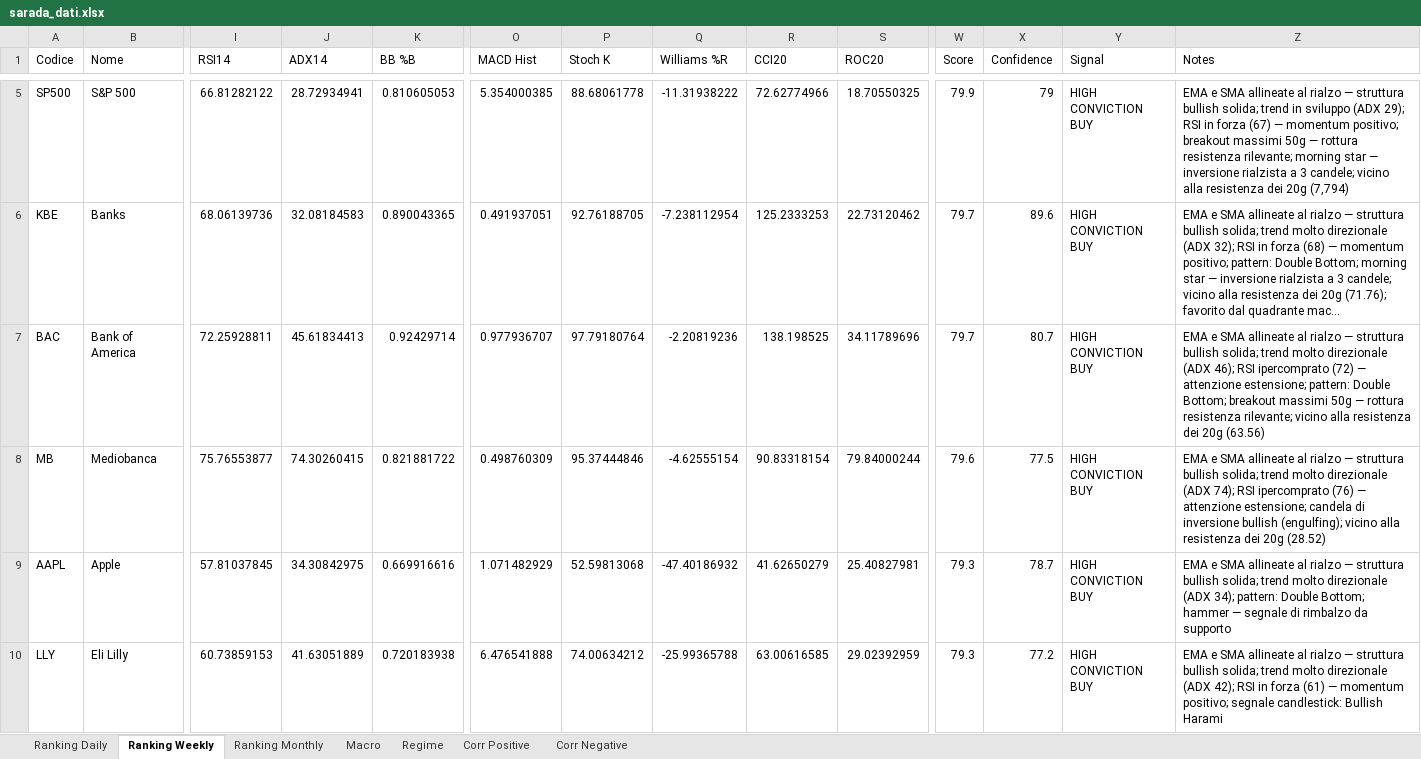
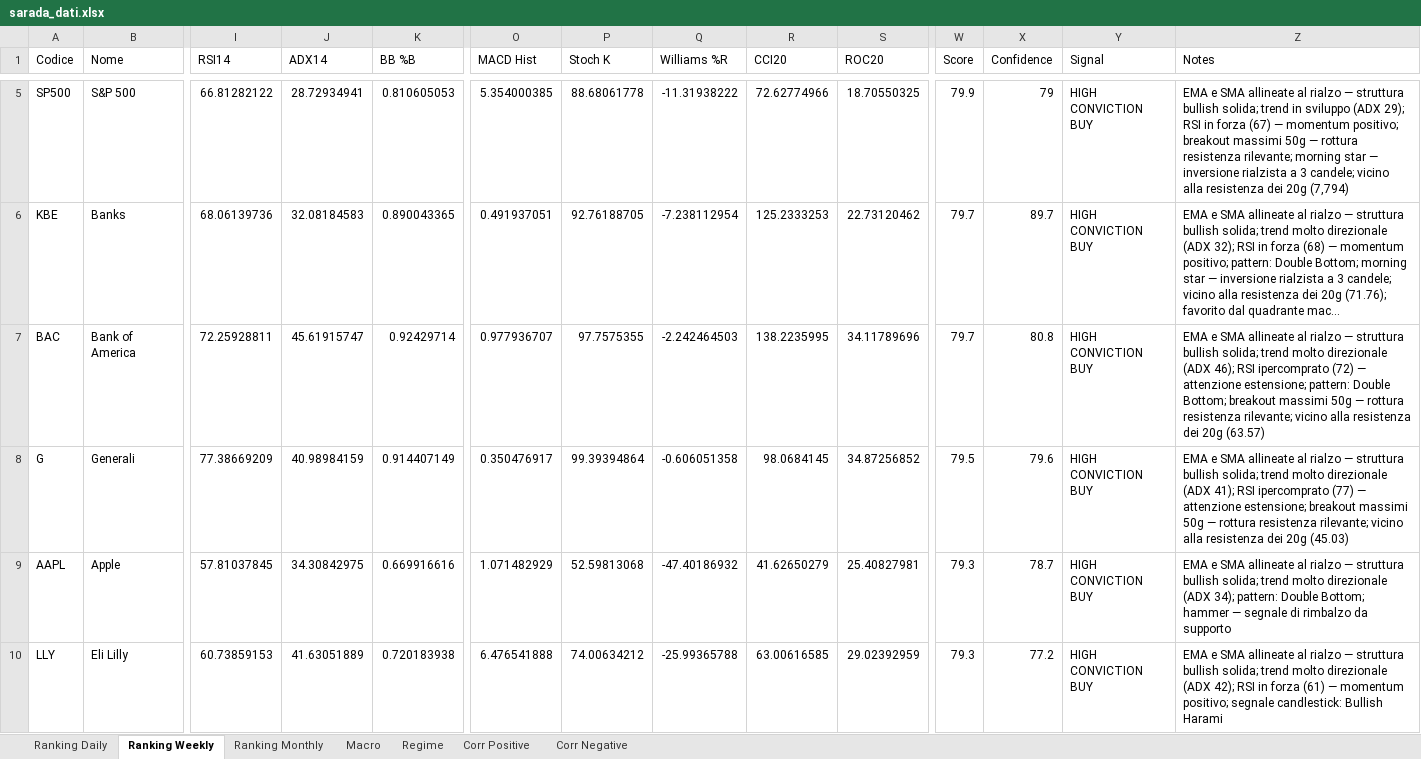
Before and after one commit to giapal96-star/jennifer-trading-dashbord, an Excel workbook: docs/sarada_dati.xlsx, sheet Ranking Weekly, drawn as a sheet; only a part is shown, gaps mark what is left out; long unchanged cells end in …; values as stored, in another font and other column widths than the file's, no borders; removed rows and columns are numbered as before the commit, all else as after; rows hold the shown columns only; the diff covers the shown part only; the diff names each change by its address in the sheet, - before the commit and + after, or states it on an @@ line.

```diff
--- a/docs/sarada_dati.xlsx (sheet Ranking Weekly)
+++ b/docs/sarada_dati.xlsx (sheet Ranking Weekly)
-X6 (Confidence): 89.6
+X6 (Confidence): 89.7
-J7 (ADX14): 45.61834413
+J7 (ADX14): 45.61915747
-P7 (Stoch K): 97.79180764
+P7 (Stoch K): 97.7575355
-Q7 (Williams %R): -2.20819236
+Q7 (Williams %R): -2.242464503
-R7 (CCI20): 138.198525
+R7 (CCI20): 138.2235995
-X7 (Confidence): 80.7
+X7 (Confidence): 80.8
-Z7 (Notes): …dei 20g (63.56)
+Z7 (Notes): …dei 20g (63.57)
-row 8: MB | Mediobanca | 75.76553877 | 74.30260415 | 0.821881722 | 0.498760309 | 95.37444846 | -4.62555154 | 90.83318154 | 79.84000244 | 79.6 | 77.5 | HIGH CONVICTION BUY | EMA e SMA allineate al rialzo — struttura bullish solida; trend molto direzionale (ADX 74); RSI ipercomprato (76) — attenzione estensione; candela di inversione bullish (engulfing); vicino alla resistenza dei 20g (28.52)
+row 8: G | Generali | 77.38669209 | 40.98984159 | 0.914407149 | 0.350476917 | 99.39394864 | -0.606051358 | 98.0684145 | 34.87256852 | 79.5 | 79.6 | HIGH CONVICTION BUY | EMA e SMA allineate al rialzo — struttura bullish solida; trend molto direzionale (ADX 41); RSI ipercomprato (77) — attenzione estensione; breakout massimi 50g — rottura resistenza rilevante; vicino alla resistenza dei 20g (45.03)
```
Also changed, not shown: 23 added rows, 23 removed rows and 653 edited cells elsewhere in this sheet, sheet Ranking Daily, sheet Ranking Monthly, sheet Corr Negative, sheet Corr Positive, sheet Macro, sheet Regime, 2 other files.
